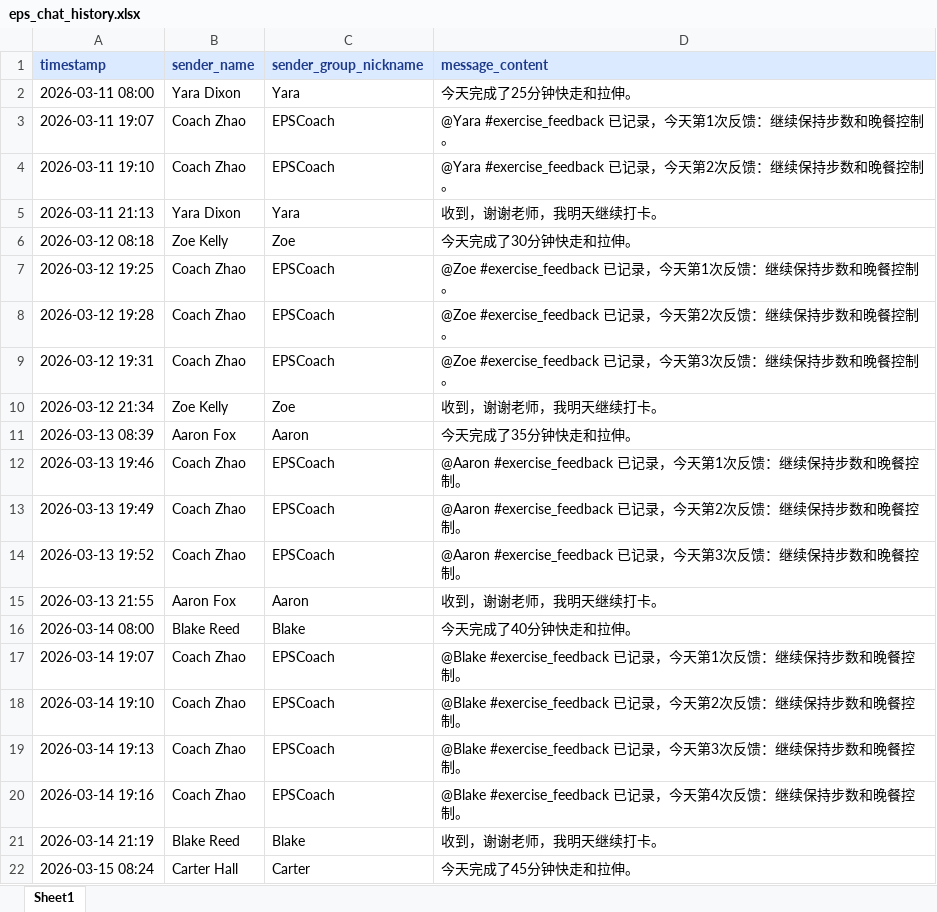
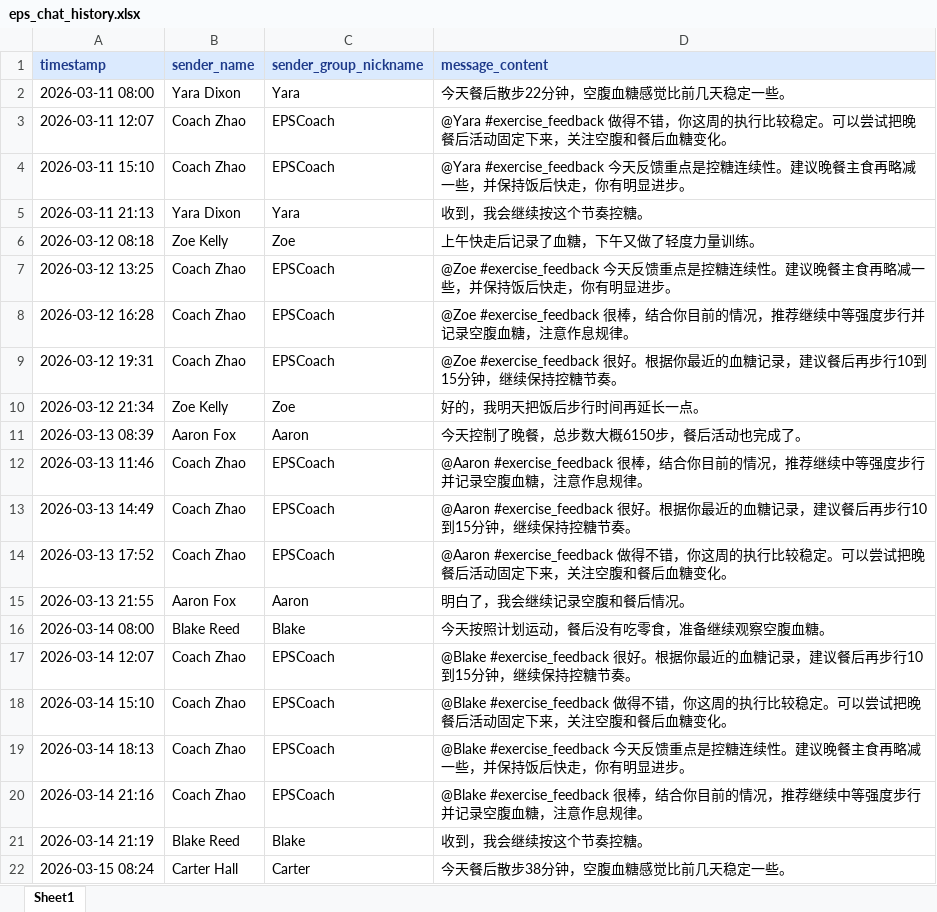
Before and after one commit to ling112211/Exercise-Prescription-System, an Excel workbook: data/example/checkin/glycemic/eps_chat_history.xlsx, sheet Sheet1, drawn as a sheet; only a part is shown; values as stored, in another font and other column widths than the file's, no borders; the diff covers the shown part only; the diff names each change by its address in the sheet, - before the commit and + after, or states it on an @@ line.

```diff
--- a/data/example/checkin/glycemic/eps_chat_history.xlsx (sheet Sheet1)
+++ b/data/example/checkin/glycemic/eps_chat_history.xlsx (sheet Sheet1)
-D2 (message_content): 今天完成了25分钟快走和拉伸。
+D2 (message_content): 今天餐后散步22分钟，空腹血糖感觉比前几天稳定一些。
-A3 (timestamp): 2026-03-11 19:07
+A3 (timestamp): 2026-03-11 12:07
-D3 (message_content): @Yara #exercise_feedback 已记录，今天第1次反馈：继续保持步数和晚餐控制。
+D3 (message_content): @Yara #exercise_feedback 做得不错，你这周的执行比较稳定。可以尝试把晚餐后活动固定下来，关注空腹和餐后血糖变化。
-A4 (timestamp): 2026-03-11 19:10
+A4 (timestamp): 2026-03-11 15:10
-D4 (message_content): @Yara #exercise_feedback 已记录，今天第2次反馈：继续保持步数和晚餐控制。
+D4 (message_content): @Yara #exercise_feedback 今天反馈重点是控糖连续性。建议晚餐主食再略减一些，并保持饭后快走，你有明显进步。
-D5 (message_content): 收到，谢谢老师，我明天继续打卡。
+D5 (message_content): 收到，我会继续按这个节奏控糖。
-D6 (message_content): 今天完成了30分钟快走和拉伸。
+D6 (message_content): 上午快走后记录了血糖，下午又做了轻度力量训练。
-A7 (timestamp): 2026-03-12 19:25
+A7 (timestamp): 2026-03-12 13:25
-D7 (message_content): @Zoe #exercise_feedback 已记录，今天第1次反馈：继续保持步数和晚餐控制。
+D7 (message_content): @Zoe #exercise_feedback 今天反馈重点是控糖连续性。建议晚餐主食再略减一些，并保持饭后快走，你有明显进步。
-A8 (timestamp): 2026-03-12 19:28
+A8 (timestamp): 2026-03-12 16:28
-D8 (message_content): @Zoe #exercise_feedback 已记录，今天第2次反馈：继续保持步数和晚餐控制。
+D8 (message_content): @Zoe #exercise_feedback 很棒，结合你目前的情况，推荐继续中等强度步行并记录空腹血糖，注意作息规律。
-D9 (message_content): @Zoe #exercise_feedback 已记录，今天第3次反馈：继续保持步数和晚餐控制。
+D9 (message_content): @Zoe #exercise_feedback 很好。根据你最近的血糖记录，建议餐后再步行10到15分钟，继续保持控糖节奏。
-D10 (message_content): 收到，谢谢老师，我明天继续打卡。
+D10 (message_content): 好的，我明天把饭后步行时间再延长一点。
-D11 (message_content): 今天完成了35分钟快走和拉伸。
+D11 (message_content): 今天控制了晚餐，总步数大概6150步，餐后活动也完成了。
-A12 (timestamp): 2026-03-13 19:46
+A12 (timestamp): 2026-03-13 11:46
-D12 (message_content): @Aaron #exercise_feedback 已记录，今天第1次反馈：继续保持步数和晚餐控制。
+D12 (message_content): @Aaron #exercise_feedback 很棒，结合你目前的情况，推荐继续中等强度步行并记录空腹血糖，注意作息规律。
-A13 (timestamp): 2026-03-13 19:49
+A13 (timestamp): 2026-03-13 14:49
-D13 (message_content): @Aaron #exercise_feedback 已记录，今天第2次反馈：继续保持步数和晚餐控制。
+D13 (message_content): @Aaron #exercise_feedback 很好。根据你最近的血糖记录，建议餐后再步行10到15分钟，继续保持控糖节奏。
-A14 (timestamp): 2026-03-13 19:52
+A14 (timestamp): 2026-03-13 17:52
-D14 (message_content): @Aaron #exercise_feedback 已记录，今天第3次反馈：继续保持步数和晚餐控制。
+D14 (message_content): @Aaron #exercise_feedback 做得不错，你这周的执行比较稳定。可以尝试把晚餐后活动固定下来，关注空腹和餐后血糖变化。
-D15 (message_content): 收到，谢谢老师，我明天继续打卡。
+D15 (message_content): 明白了，我会继续记录空腹和餐后情况。
-D16 (message_content): 今天完成了40分钟快走和拉伸。
+D16 (message_content): 今天按照计划运动，餐后没有吃零食，准备继续观察空腹血糖。
-A17 (timestamp): 2026-03-14 19:07
+A17 (timestamp): 2026-03-14 12:07
-D17 (message_content): @Blake #exercise_feedback 已记录，今天第1次反馈：继续保持步数和晚餐控制。
+D17 (message_content): @Blake #exercise_feedback 很好。根据你最近的血糖记录，建议餐后再步行10到15分钟，继续保持控糖节奏。
-A18 (timestamp): 2026-03-14 19:10
+A18 (timestamp): 2026-03-14 15:10
-D18 (message_content): @Blake #exercise_feedback 已记录，今天第2次反馈：继续保持步数和晚餐控制。
+D18 (message_content): @Blake #exercise_feedback 做得不错，你这周的执行比较稳定。可以尝试把晚餐后活动固定下来，关注空腹和餐后血糖变化。
-A19 (timestamp): 2026-03-14 19:13
+A19 (timestamp): 2026-03-14 18:13
-D19 (message_content): @Blake #exercise_feedback 已记录，今天第3次反馈：继续保持步数和晚餐控制。
+D19 (message_content): @Blake #exercise_feedback 今天反馈重点是控糖连续性。建议晚餐主食再略减一些，并保持饭后快走，你有明显进步。
-A20 (timestamp): 2026-03-14 19:16
+A20 (timestamp): 2026-03-14 21:16
-D20 (message_content): @Blake #exercise_feedback 已记录，今天第4次反馈：继续保持步数和晚餐控制。
+D20 (message_content): @Blake #exercise_feedback 很棒，结合你目前的情况，推荐继续中等强度步行并记录空腹血糖，注意作息规律。
-D21 (message_content): 收到，谢谢老师，我明天继续打卡。
+D21 (message_content): 收到，我会继续按这个节奏控糖。
-D22 (message_content): 今天完成了45分钟快走和拉伸。
+D22 (message_content): 今天餐后散步38分钟，空腹血糖感觉比前几天稳定一些。
```
Also changed, not shown: 34 edited cells elsewhere in this sheet, data/example/checkin/glycemic/eps_arm.xlsx, data/example/checkin/glycemic/human_arm.xlsx, 9 other files.
